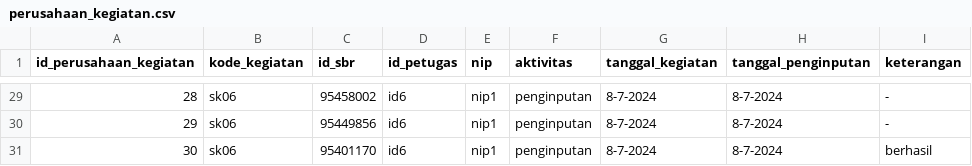
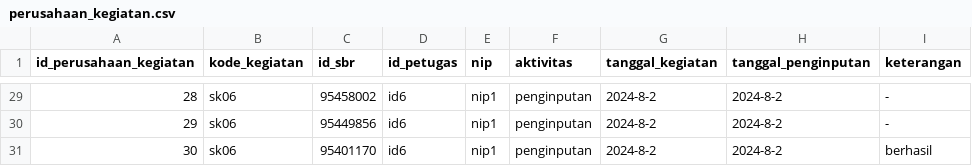
Before and after one commit to GuswanaAdv/Direktori-Perusahaan-BPS-Kota-Medan, a CSV file: database/seeders/data/perusahaan_kegiatan.csv, drawn as a sheet; only a part is shown, gaps mark what is left out; the diff covers the shown part only.

```diff
--- a/database/seeders/data/perusahaan_kegiatan.csv
+++ b/database/seeders/data/perusahaan_kegiatan.csv
@@ -29,3 +29,3 @@ id_perusahaan_kegiatan,kode_kegiatan,id_sbr,id_petugas,nip,aktivitas,tanggal_keg
-28,sk06,95458002,id6,nip1,penginputan,8-7-2024,8-7-2024,-
-29,sk06,95449856,id6,nip1,penginputan,8-7-2024,8-7-2024,-
-30,sk06,95401170,id6,nip1,penginputan,8-7-2024,8-7-2024,berhasil
+28,sk06,95458002,id6,nip1,penginputan,2024-8-2,2024-8-2,-
+29,sk06,95449856,id6,nip1,penginputan,2024-8-2,2024-8-2,-
+30,sk06,95401170,id6,nip1,penginputan,2024-8-2,2024-8-2,berhasil
```
Also changed, not shown: 54 edited cells elsewhere in this file, database/seeders/data/kegiatan_statistik.csv, 28 other files.
